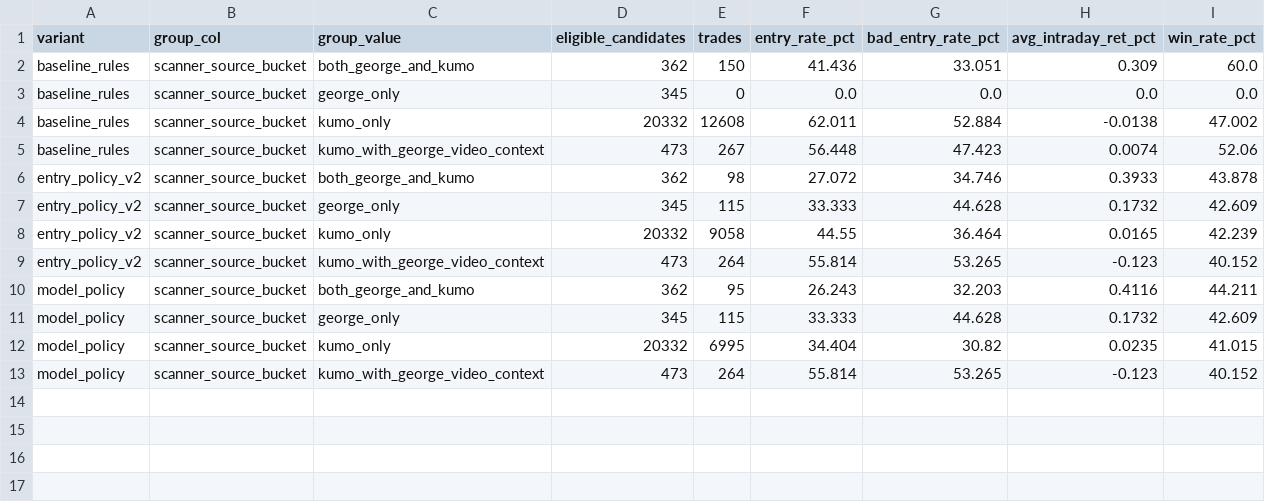
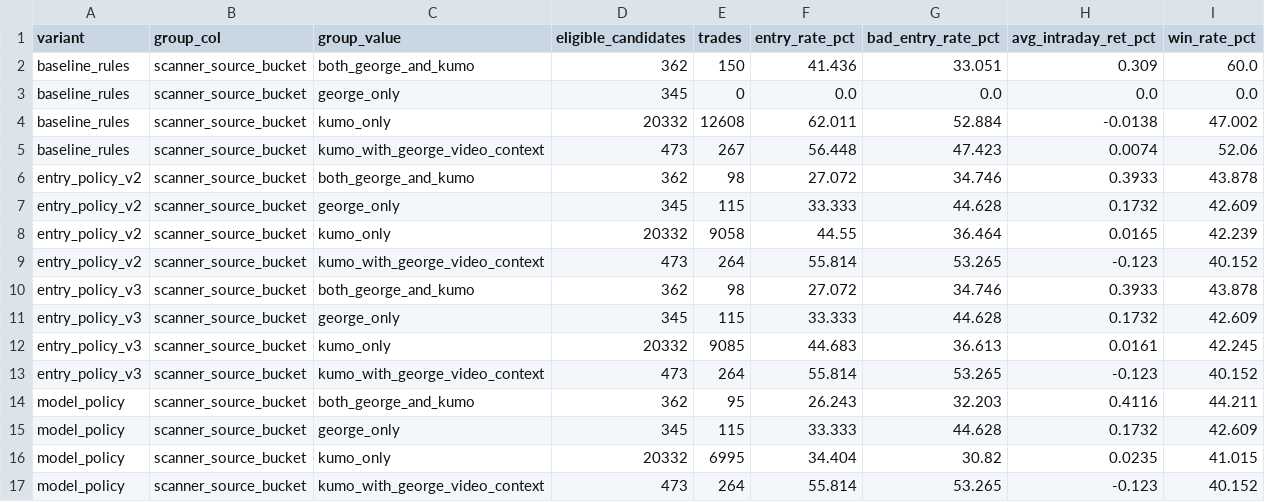
Before and after one commit to FALK-BRAUER/kumo-qc, a CSV file: sweeps/reports/intraday_policy_replay_490/source_bucket_metrics.csv, drawn as a sheet; the diff names each change by its address in the sheet, - before the commit and + after, or states it on an @@ line.

```diff
--- a/sweeps/reports/intraday_policy_replay_490/source_bucket_metrics.csv
+++ b/sweeps/reports/intraday_policy_replay_490/source_bucket_metrics.csv
+row 10: entry_policy_v3 | scanner_source_bucket | both_george_and_kumo | 362 | 98 | 27.072 | 34.746 | 0.3933 | 43.878
+row 11: entry_policy_v3 | scanner_source_bucket | george_only | 345 | 115 | 33.333 | 44.628 | 0.1732 | 42.609
+row 12: entry_policy_v3 | scanner_source_bucket | kumo_only | 20332 | 9085 | 44.683 | 36.613 | 0.0161 | 42.245
+row 13: entry_policy_v3 | scanner_source_bucket | kumo_with_george_video_context | 473 | 264 | 55.814 | 53.265 | -0.123 | 40.152
```
Also changed, not shown: sweeps/reports/intraday_policy_replay_490/grouped_metrics.csv, sweeps/reports/intraday_policy_replay_490/month_metrics.csv, 10 other files.
